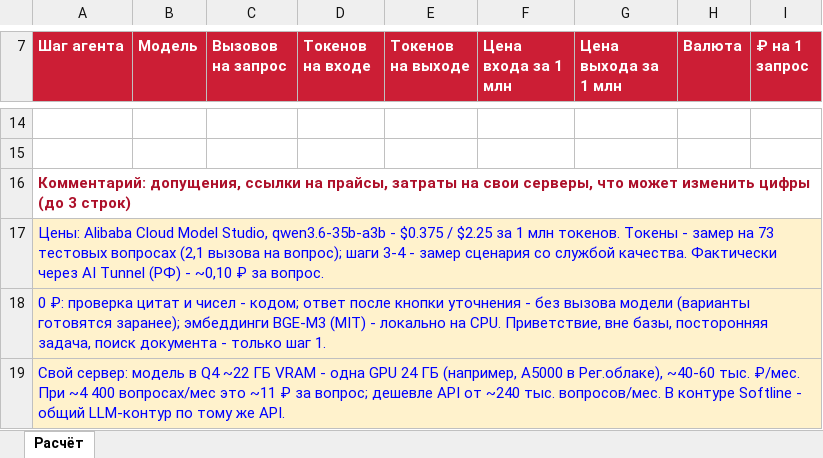
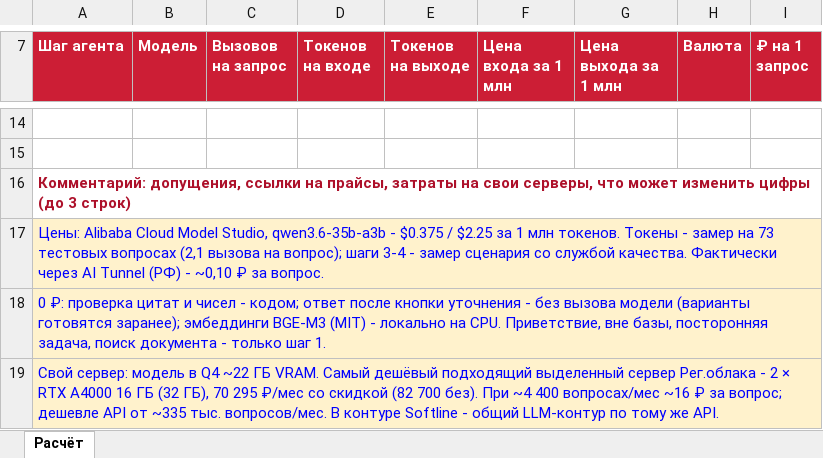
Before and after one commit to More02/moretech-reglament-agent, an Excel workbook: docs/submission/Расчёт_стоимости_MORE_TECH.xlsx, sheet Расчёт, drawn as a sheet; only a part is shown, gaps mark what is left out; values as stored, in another font and other column widths than the file's, no borders; the diff names each change by its address in the sheet, - before the commit and + after, or states it on an @@ line.

```diff
--- a/docs/submission/Расчёт_стоимости_MORE_TECH.xlsx (sheet Расчёт)
+++ b/docs/submission/Расчёт_стоимости_MORE_TECH.xlsx (sheet Расчёт)
-A19 (Шаг агента): …~22 ГБ VRAM - одна GPU 24 ГБ (например, A5000 в Рег.облаке), ~40-60 тыс. ₽/мес. При ~4 400 вопросах/мес это ~11 ₽ за вопрос; дешевле API от ~240 тыс. вопросов/мес.…
+A19 (Шаг агента): …~22 ГБ VRAM. Самый дешёвый подходящий выделенный сервер Рег.облака - 2 × RTX A4000 16 ГБ (32 ГБ), 70 295 ₽/мес со скидкой (82 700 без). При ~4 400 вопросах/мес ~16 ₽ за вопрос; дешевле API от ~335 тыс. вопросов/мес.…
```
Also changed, not shown: 3 other files.
